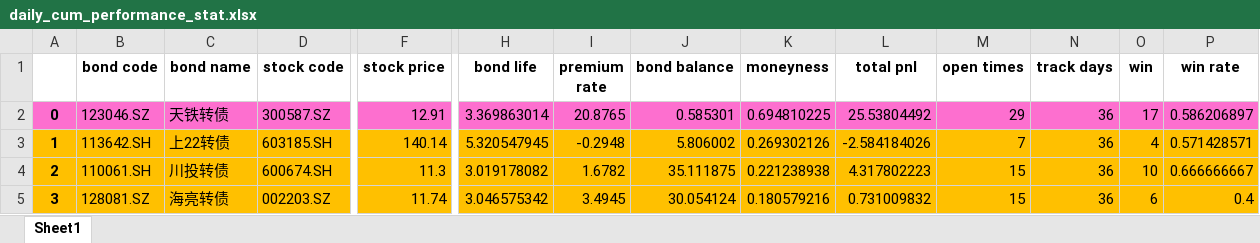
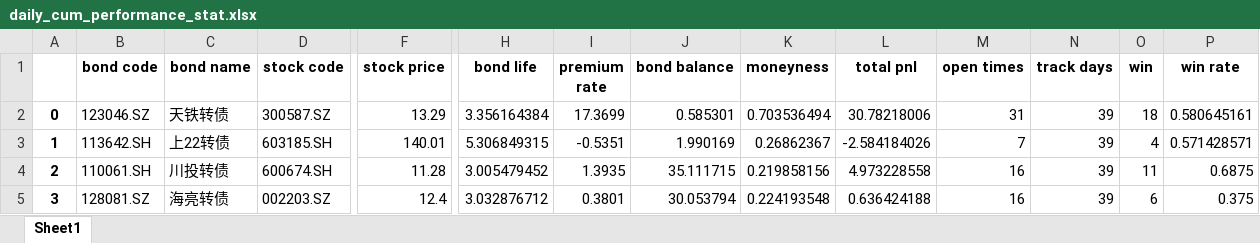
Before and after one commit to PXY11/cms, an Excel workbook: daily_cum_performance_stat.xlsx, sheet Sheet1, drawn as a sheet; only a part is shown, gaps mark what is left out; values as stored, in another font and other column widths than the file's, no borders; the diff covers the shown part only; the diff names each change by its address in the sheet, - before the commit and + after, or states it on an @@ line.

```diff
--- a/daily_cum_performance_stat.xlsx (sheet Sheet1)
+++ b/daily_cum_performance_stat.xlsx (sheet Sheet1)
-A2:P2 fill: #FD6FCF
+A2:P2 fill: none
-F2 (stock price): 12.91
+F2 (stock price): 13.29
-H2 (bond life): 3.369863014
+H2 (bond life): 3.356164384
-I2 (premium rate): 20.8765
+I2 (premium rate): 17.3699
-K2 (moneyness): 0.694810225
+K2 (moneyness): 0.703536494
-L2 (total pnl): 25.53804492
+L2 (total pnl): 30.78218006
-M2 (open times): 29
+M2 (open times): 31
-N2:N5 (track days): 36
+N2:N5 (track days): 39
-O2 (win): 17
+O2 (win): 18
-P2 (win rate): 0.586206897
+P2 (win rate): 0.580645161
-A3:P5 fill: #FFC000
+A3:P5 fill: none
-F3 (stock price): 140.14
+F3 (stock price): 140.01
-H3 (bond life): 5.320547945
+H3 (bond life): 5.306849315
-I3 (premium rate): -0.2948
+I3 (premium rate): -0.5351
-J3 (bond balance): 5.806002
+J3 (bond balance): 1.990169
-K3 (moneyness): 0.269302126
+K3 (moneyness): 0.26862367
-F4 (stock price): 11.3
+F4 (stock price): 11.28
-H4 (bond life): 3.019178082
+H4 (bond life): 3.005479452
-I4 (premium rate): 1.6782
+I4 (premium rate): 1.3935
-J4 (bond balance): 35.111875
+J4 (bond balance): 35.111715
-K4 (moneyness): 0.221238938
+K4 (moneyness): 0.219858156
-L4 (total pnl): 4.317802223
+L4 (total pnl): 4.973228558
-M4:M5 (open times): 15
+M4:M5 (open times): 16
-O4 (win): 10
+O4 (win): 11
-P4 (win rate): 0.666666667
+P4 (win rate): 0.6875
-F5 (stock price): 11.74
+F5 (stock price): 12.4
-H5 (bond life): 3.046575342
+H5 (bond life): 3.032876712
-I5 (premium rate): 3.4945
+I5 (premium rate): 0.3801
-J5 (bond balance): 30.054124
+J5 (bond balance): 30.053794
-K5 (moneyness): 0.180579216
+K5 (moneyness): 0.224193548
-L5 (total pnl): 0.731009832
+L5 (total pnl): 0.636424188
-P5 (win rate): 0.4
+P5 (win rate): 0.375
```
Also changed, not shown: 88 edited cells and cell formats elsewhere in this sheet, news_ann/news/tmp/002597.xlsx, news_ann/news/tmp/002738.xlsx, 52 other files.
